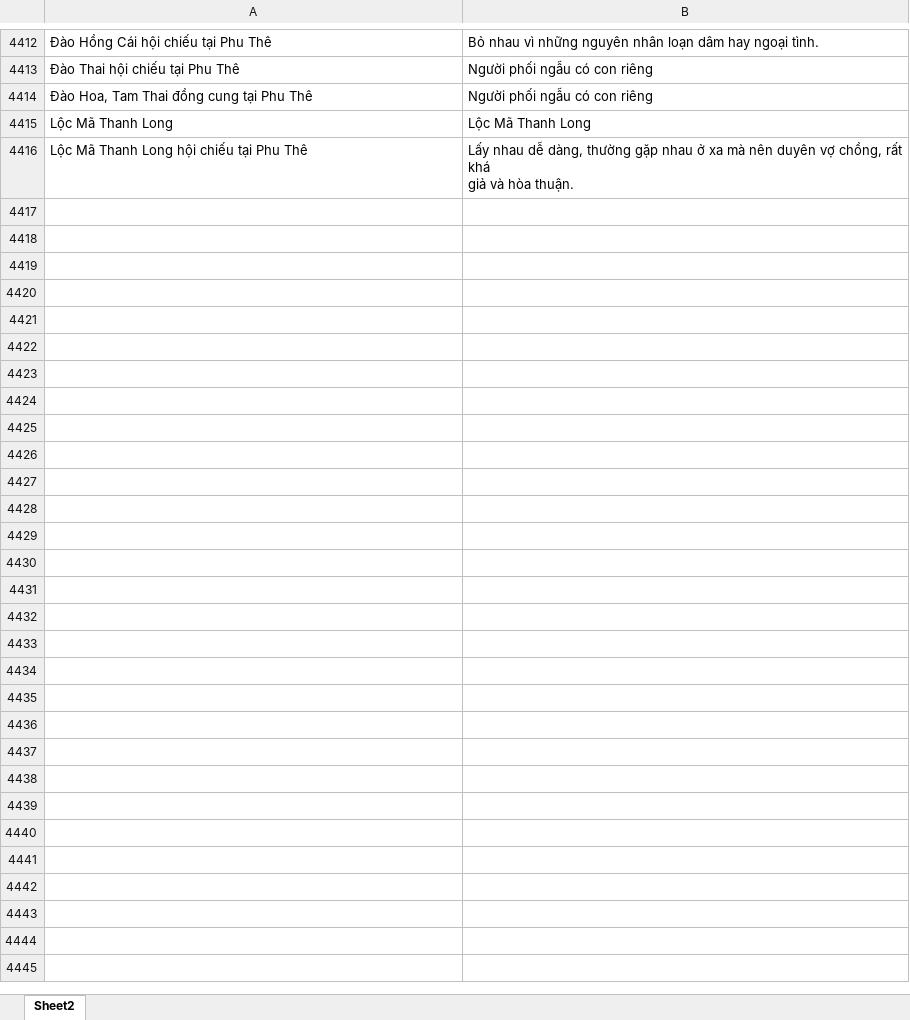
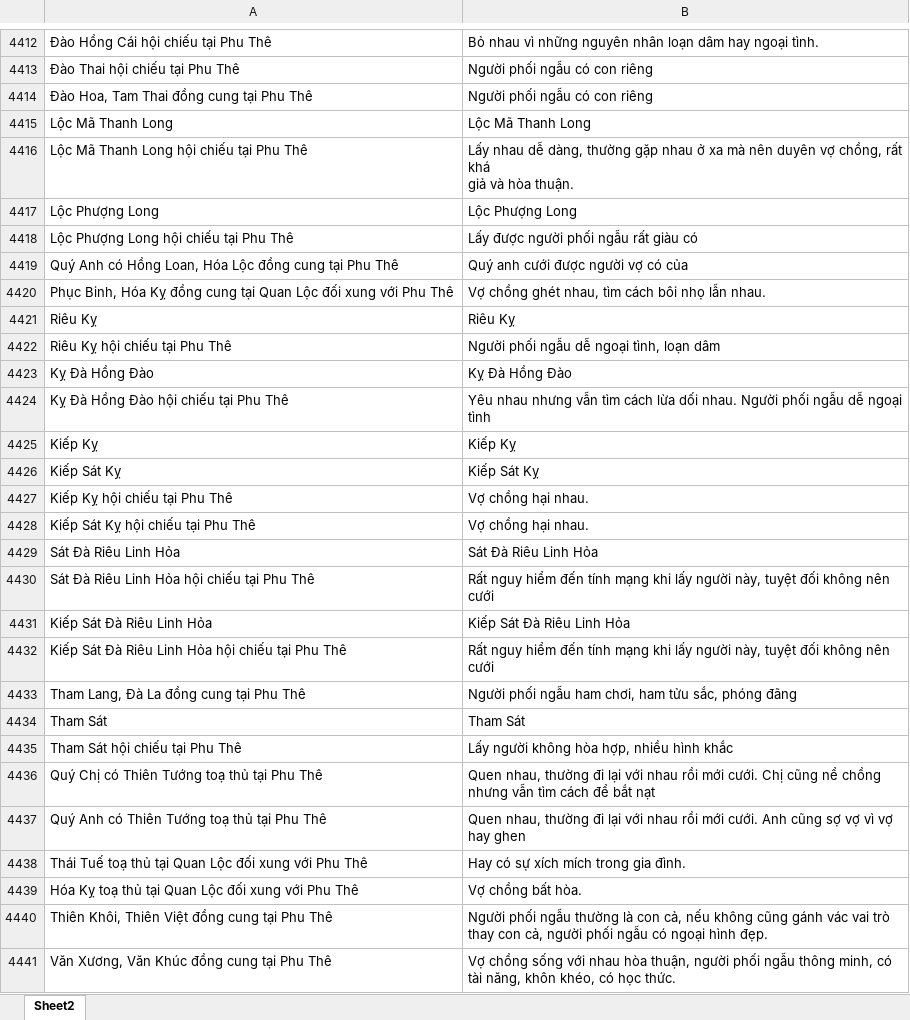
Before and after one commit to Donniehieu/LuanGiaiTuViBacPhai, an Excel workbook: LuanPhuThe.xlsx, sheet Sheet2, drawn as a sheet; only a part is shown, gaps mark what is left out; values as stored, in another font and other column widths than the file's, no borders; conditional formats not drawn; the diff covers the shown part only; the diff names each change by its address in the sheet, - before the commit and + after, or states it on an @@ line.

```diff
--- a/LuanPhuThe.xlsx (sheet Sheet2)
+++ b/LuanPhuThe.xlsx (sheet Sheet2)
+row 4417: Lộc Phượng Long | Lộc Phượng Long
+row 4418: Lộc Phượng Long hội chiếu tại Phu Thê | Lấy được người phối ngẫu rất giàu có
+row 4419: Quý Anh có Hồng Loan, Hóa Lộc đồng cung tại Phu Thê | Quý anh cưới được người vợ có của
+row 4420: Phục Binh, Hóa Kỵ đồng cung tại Quan Lộc đối xung với Phu Thê | Vợ chồng ghét nhau, tìm cách bôi nhọ lẫn nhau.
+row 4421: Riêu Kỵ | Riêu Kỵ
+row 4422: Riêu Kỵ hội chiếu tại Phu Thê | Người phối ngẫu dễ ngoại tình, loạn dâm
+row 4423: Kỵ Đà Hồng Đào | Kỵ Đà Hồng Đào
+row 4424: Kỵ Đà Hồng Đào hội chiếu tại Phu Thê | Yêu nhau nhưng vẫn tìm cách lừa dối nhau. Người phối ngẫu dễ ngoại tình
+row 4425: Kiếp Kỵ | Kiếp Kỵ
+row 4426: Kiếp Sát Kỵ | Kiếp Sát Kỵ
+row 4427: Kiếp Kỵ hội chiếu tại Phu Thê | Vợ chồng hại nhau.
+row 4428: Kiếp Sát Kỵ hội chiếu tại Phu Thê | Vợ chồng hại nhau.
+row 4429: Sát Đà Riêu Linh Hỏa | Sát Đà Riêu Linh Hỏa
+row 4430: Sát Đà Riêu Linh Hỏa hội chiếu tại Phu Thê | Rất nguy hiểm đến tính mạng khi lấy người này, tuyệt đối không nên cưới
+row 4431: Kiếp Sát Đà Riêu Linh Hỏa | Kiếp Sát Đà Riêu Linh Hỏa
+row 4432: Kiếp Sát Đà Riêu Linh Hỏa hội chiếu tại Phu Thê | Rất nguy hiểm đến tính mạng khi lấy người này, tuyệt đối không nên cưới
+row 4433: Tham Lang, Đà La đồng cung tại Phu Thê | Người phối ngẫu ham chơi, ham tửu sắc, phóng đãng
+row 4434: Tham Sát | Tham Sát
+row 4435: Tham Sát hội chiếu tại Phu Thê | Lấy người không hòa hợp, nhiều hình khắc
+row 4436: Quý Chị có Thiên Tướng toạ thủ tại Phu Thê | Quen nhau, thường đi lại với nhau rồi mới cưới. Chị cũng nể chồng nhưng vẫn tìm cách để bắt nạt
+row 4437: Quý Anh có Thiên Tướng toạ thủ tại Phu Thê | Quen nhau, thường đi lại với nhau rồi mới cưới. Anh cũng sợ vợ vì vợ hay ghen
+row 4438: Thái Tuế toạ thủ tại Quan Lộc đối xung với Phu Thê | Hay có sự xích mích trong gia đình.
+row 4439: Hóa Kỵ toạ thủ tại Quan Lộc đối xung với Phu Thê | Vợ chồng bất hòa.
+row 4440: Thiên Khôi, Thiên Việt đồng cung tại Phu Thê | Người phối ngẫu thường là con cả, nếu không cũng gánh vác vai trò thay con cả, người phối ngẫu có ngoại hình đẹp.
+row 4441: Văn Xương, Văn Khúc đồng cung tại Phu Thê | Vợ chồng sống với nhau hòa thuận, người phối ngẫu thông minh, có tài năng, khôn khéo, có học thức.
```
Also changed, not shown: 21 edited cells elsewhere in this sheet, 2 other files.
